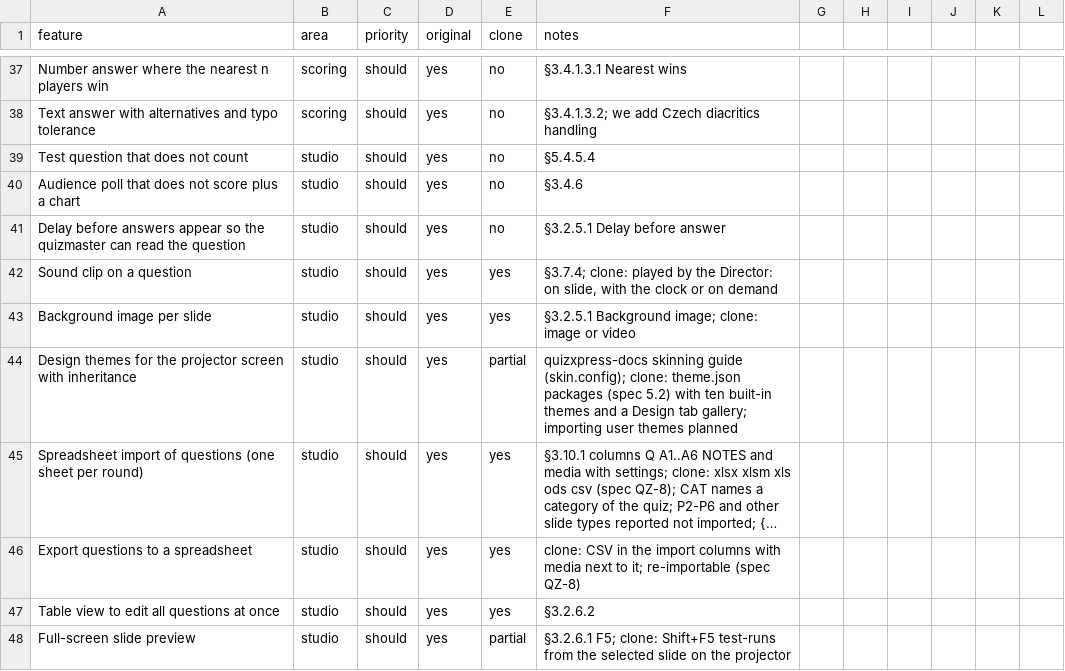
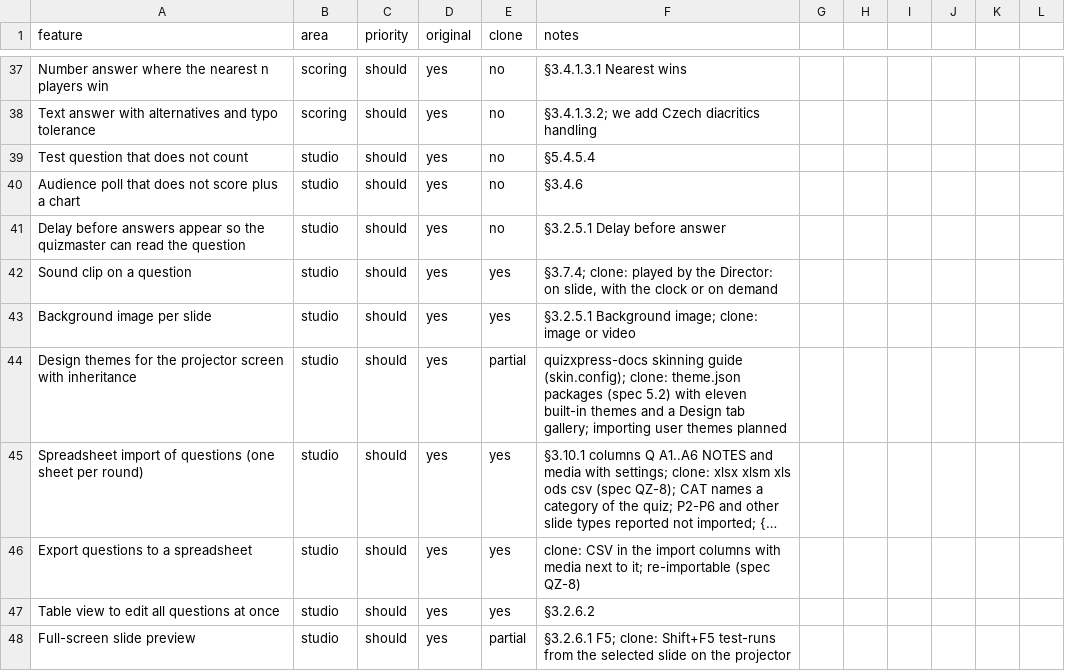
Before and after one commit to jakubkodajek/Buzzdome, a CSV file: replica/features.csv, drawn as a sheet; only a part is shown, gaps mark what is left out; long unchanged cells end in …; the diff names each change by its address in the sheet, - before the commit and + after, or states it on an @@ line.

```diff
--- a/replica/features.csv
+++ b/replica/features.csv
-F44 (notes): …5.2) with ten built-in themes…
+F44 (notes): …5.2) with eleven built-in themes…
```
Also changed, not shown: 24 other files.
